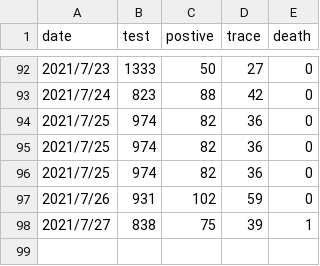
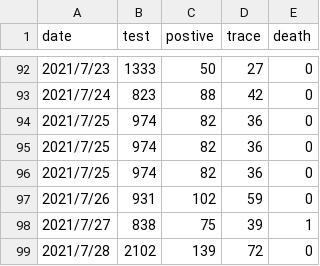
Before and after one commit to geneasyura/cov19-hm, a CSV file: csv/sapporo.csv, drawn as a sheet; only a part is shown, gaps mark what is left out; the diff names each change by its address in the sheet, - before the commit and + after, or states it on an @@ line.

Commit message:
Updated with latest data.

```diff
--- a/csv/sapporo.csv
+++ b/csv/sapporo.csv
+row 99: 2021/7/28 | 2102 | 139 | 72 | 0
```
Also changed, not shown: 11 other files.
